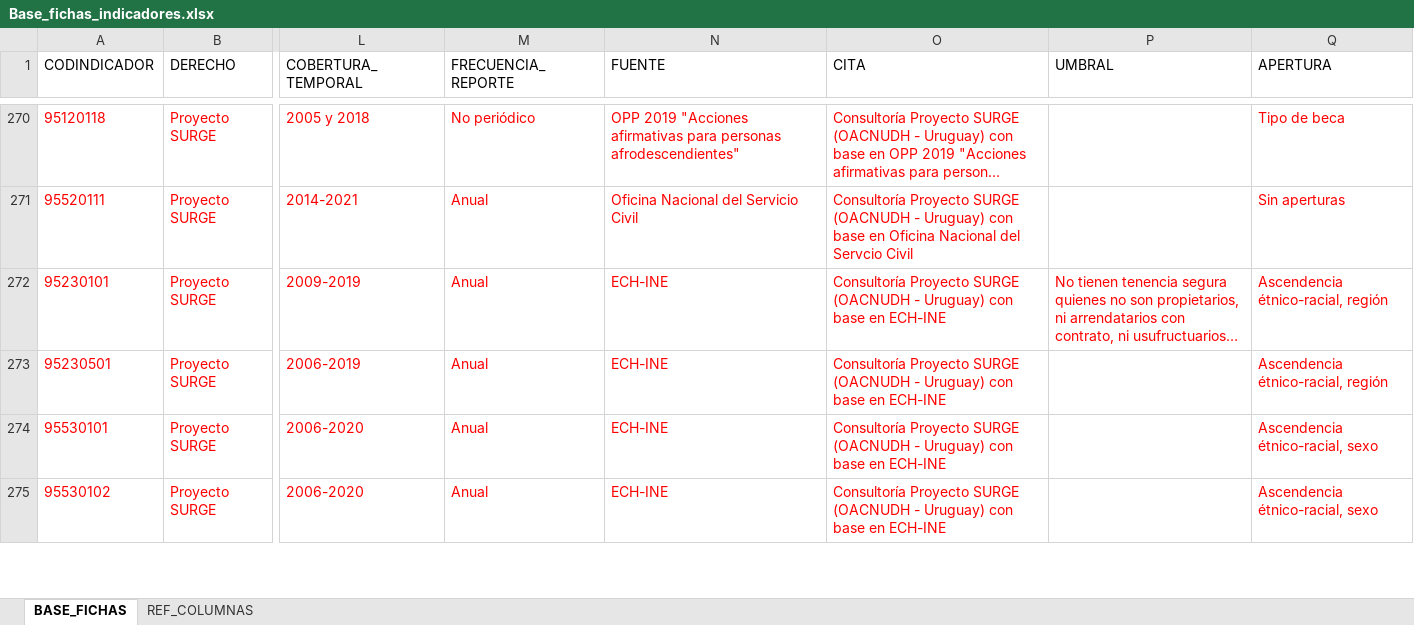
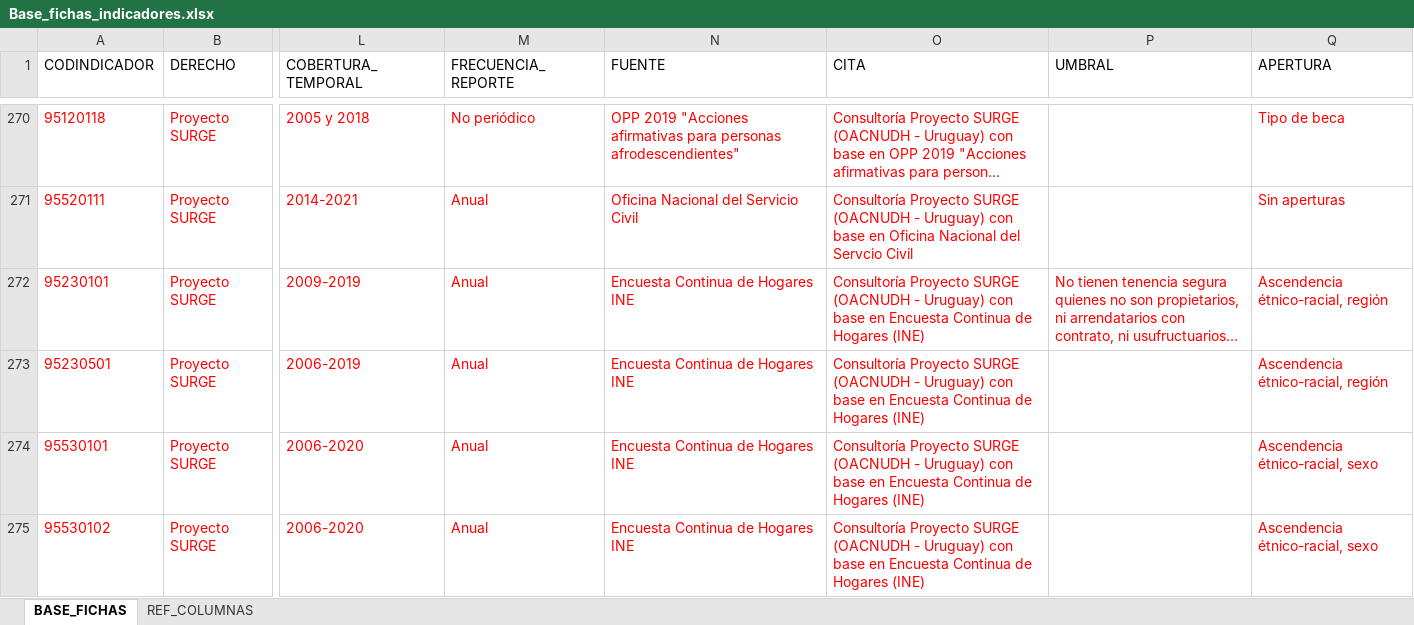
Before and after one commit to UMAD-FCS/DESCA-app, an Excel workbook: Data/Base_fichas_indicadores.xlsx, sheet BASE_FICHAS, drawn as a sheet; only a part is shown, gaps mark what is left out; long unchanged cells end in …; values as stored, in another font and other column widths than the file's, no borders; the diff covers the shown part only; the diff names each change by its address in the sheet, - before the commit and + after, or states it on an @@ line.

```diff
--- a/Data/Base_fichas_indicadores.xlsx (sheet BASE_FICHAS)
+++ b/Data/Base_fichas_indicadores.xlsx (sheet BASE_FICHAS)
-N272:N275 (FUENTE): ECH-INE
+N272:N275 (FUENTE): Encuesta Continua de Hogares INE
-O272:O275 (CITA): …base en ECH-INE
+O272:O275 (CITA): …base en Encuesta Continua de Hogares (INE)
```
Also changed, not shown: 1 added row and 4 edited cells elsewhere in this sheet, Data/keys.xlsx, 8 other files.
